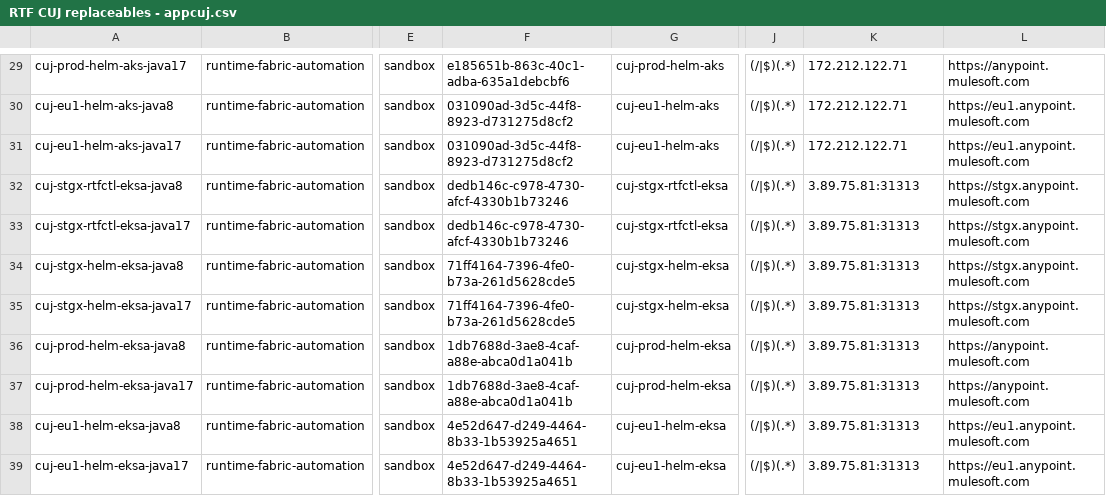
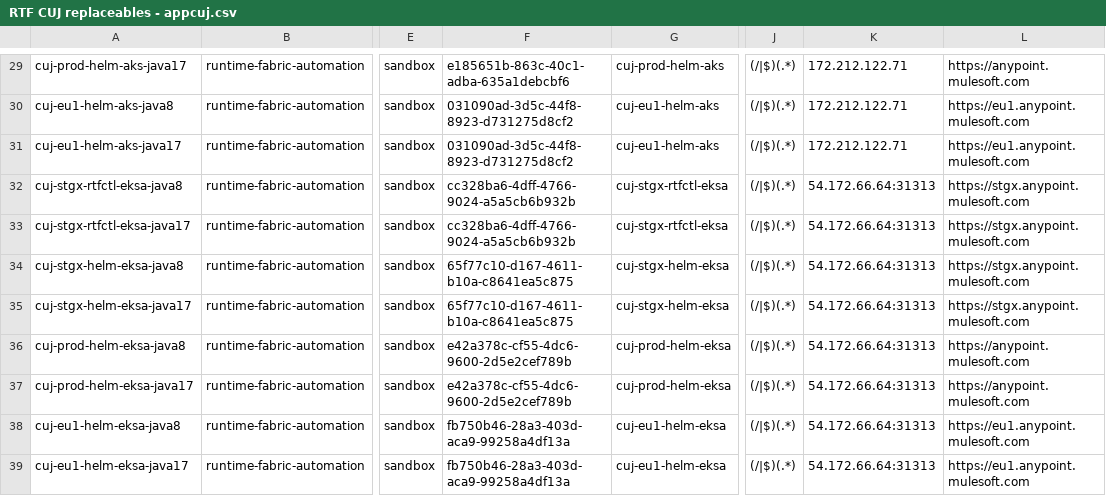
Before and after one commit to qudaniel/cuj, a CSV file: RTF CUJ replaceables - appcuj.csv, drawn as a sheet; only a part is shown, gaps mark what is left out; the diff names each change by its address in the sheet, - before the commit and + after, or states it on an @@ line.

Commit message:
Update replaceable values for eksa cluster

```diff
--- a/RTF CUJ replaceables - appcuj.csv
+++ b/RTF CUJ replaceables - appcuj.csv
-F32:F33: dedb146c-c978-4730-afcf-4330b1b73246
+F32:F33: cc328ba6-4dff-4766-9024-a5a5cb6b932b
-K32:K39: 3.89.75.81:31313
+K32:K39: 54.172.66.64:31313
-F34:F35: 71ff4164-7396-4fe0-b73a-261d5628cde5
+F34:F35: 65f77c10-d167-4611-b10a-c8641ea5c875
-F36:F37: 1db7688d-3ae8-4caf-a88e-abca0d1a041b
+F36:F37: e42a378c-cf55-4dc6-9600-2d5e2cef789b
-F38:F39: 4e52d647-d249-4464-8b33-1b53925a4651
+F38:F39: fb750b46-28a3-403d-aca9-99258a4df13a
```
